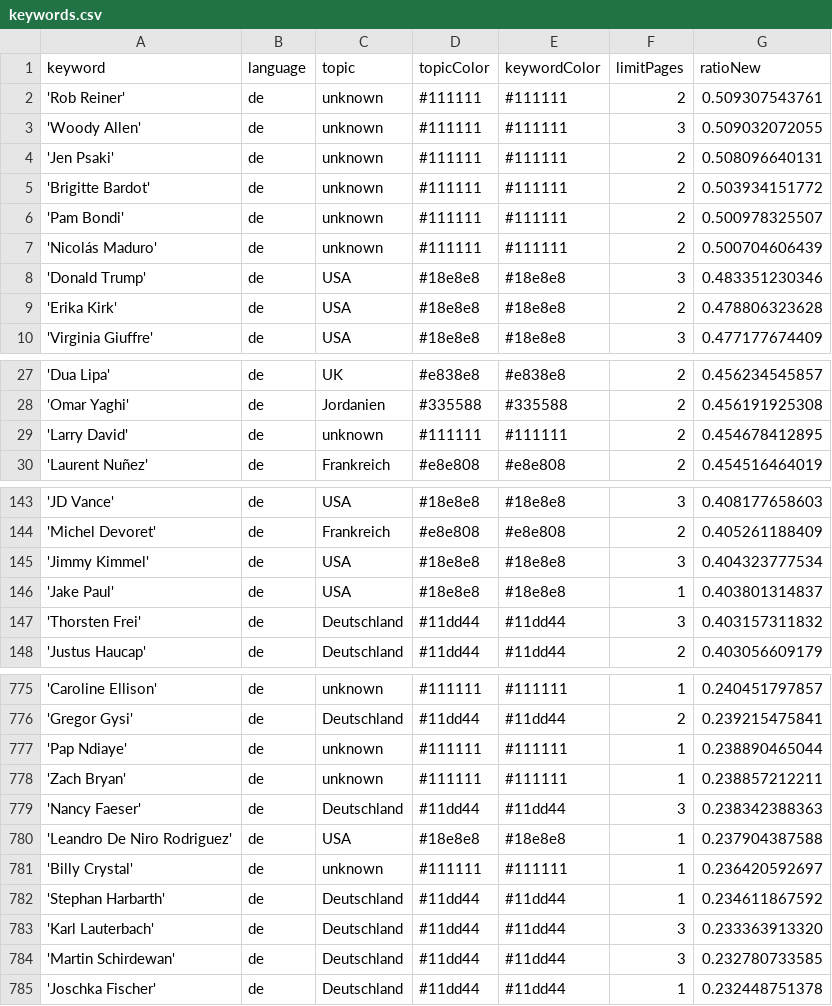
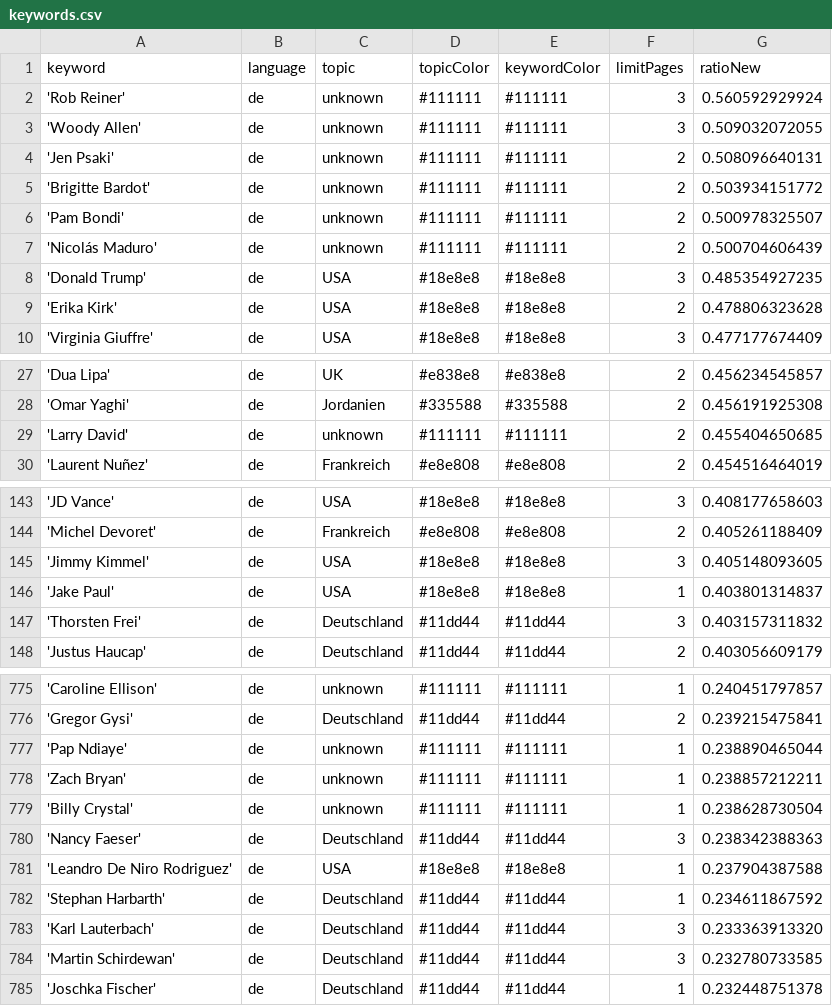
Before and after one commit to JoPhi24-news/leuteFluesterer, a CSV file: keywords.csv, drawn as a sheet; only a part is shown, gaps mark what is left out.

```diff
--- a/keywords.csv
+++ b/keywords.csv
@@ -1,3 +1,3 @@
 keyword,language,topic,topicColor,keywordColor,limitPages,ratioNew
-'Rob Reiner',de,unknown,#111111,#111111,2,0.509307543761
+'Rob Reiner',de,unknown,#111111,#111111,3,0.560592929924
 'Woody Allen',de,unknown,#111111,#111111,3,0.509032072055
@@ -7,3 +7,3 @@ keyword,language,topic,topicColor,keywordColor,limitPages,ratioNew
 'Nicolás Maduro',de,unknown,#111111,#111111,2,0.500704606439
-'Donald Trump',de,USA,#18e8e8,#18e8e8,3,0.483351230346
+'Donald Trump',de,USA,#18e8e8,#18e8e8,3,0.485354927235
 'Erika Kirk',de,USA,#18e8e8,#18e8e8,2,0.478806323628
@@ -28,3 +28,3 @@ keyword,language,topic,topicColor,keywordColor,limitPages,ratioNew
 'Omar Yaghi',de,Jordanien,#335588,#335588,2,0.456191925308
-'Larry David',de,unknown,#111111,#111111,2,0.454678412895
+'Larry David',de,unknown,#111111,#111111,2,0.455404650685
 'Laurent Nuñez',de,Frankreich,#e8e808,#e8e808,2,0.454516464019
@@ -144,3 +144,3 @@ keyword,language,topic,topicColor,keywordColor,limitPages,ratioNew
 'Michel Devoret',de,Frankreich,#e8e808,#e8e808,2,0.405261188409
-'Jimmy Kimmel',de,USA,#18e8e8,#18e8e8,3,0.404323777534
+'Jimmy Kimmel',de,USA,#18e8e8,#18e8e8,3,0.405148093605
 'Jake Paul',de,USA,#18e8e8,#18e8e8,1,0.403801314837
@@ -778,5 +778,5 @@ keyword,language,topic,topicColor,keywordColor,limitPages,ratioNew
 'Zach Bryan',de,unknown,#111111,#111111,1,0.238857212211
+'Billy Crystal',de,unknown,#111111,#111111,1,0.238628730504
 'Nancy Faeser',de,Deutschland,#11dd44,#11dd44,3,0.238342388363
 'Leandro De Niro Rodriguez',de,USA,#18e8e8,#18e8e8,1,0.237904387588
-'Billy Crystal',de,unknown,#111111,#111111,1,0.236420592697
 'Stephan Harbarth',de,Deutschland,#11dd44,#11dd44,1,0.234611867592
```
Also changed, not shown: csv/news_2026_01.csv, 1 other file.
